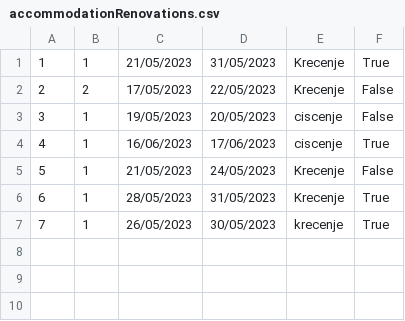
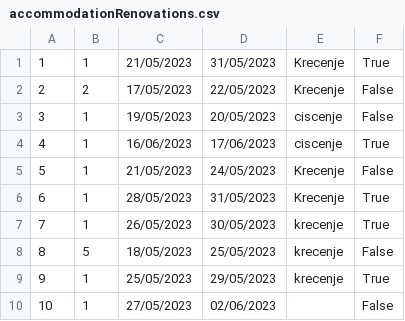
Before and after one commit to ayadjo/Grupa7_TimC, a CSV file: InitialProject/Resources/Data/accommodationRenovations.csv, drawn as a sheet.

```diff
--- a/InitialProject/Resources/Data/accommodationRenovations.csv
+++ b/InitialProject/Resources/Data/accommodationRenovations.csv
@@ -7 +7,4 @@
 7|1|26/05/2023|30/05/2023|krecenje|True
+8|5|18/05/2023|25/05/2023|krecenje|False
+9|1|25/05/2023|29/05/2023|krecenje|True
+10|1|27/05/2023|02/06/2023||False
```
Also changed, not shown: InitialProject/Resources/Data/accommodationOwnerReviews.csv, InitialProject/Resources/Data/tourRequest.csv, 3 other files.
